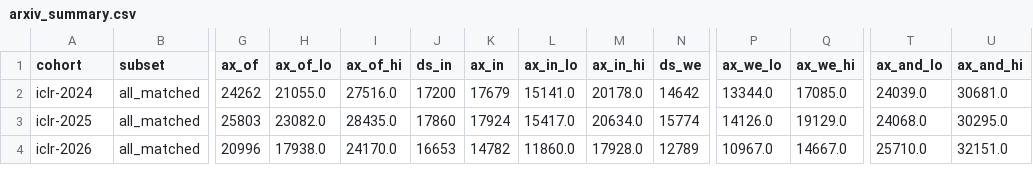
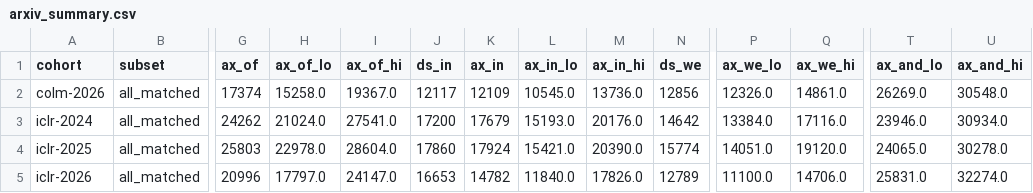
Before and after one commit to bfaber-centaur/scientific-language-drift, a CSV file: results/v2/function_words/arxiv_summary.csv, drawn as a sheet; only a part is shown, gaps mark what is left out; addresses are those after the commit; rows hold the shown columns only; the diff covers the shown part only; the diff names each change by its address in the sheet, - before the commit and + after, or states it on an @@ line.

```diff
--- a/results/v2/function_words/arxiv_summary.csv
+++ b/results/v2/function_words/arxiv_summary.csv
+row 2: colm-2026 | all_matched | 17374 | 15258.0 | 19367.0 | 12117 | 12109 | 10545.0 | 13736.0 | 12856 | 12326.0 | 14861.0 | 26269.0 | 30548.0
-H3 (ax_of_lo): 21055.0
+H3 (ax_of_lo): 21024.0
-I3 (ax_of_hi): 27516.0
+I3 (ax_of_hi): 27541.0
-L3 (ax_in_lo): 15141.0
+L3 (ax_in_lo): 15193.0
-M3 (ax_in_hi): 20178.0
+M3 (ax_in_hi): 20176.0
-P3 (ax_we_lo): 13344.0
+P3 (ax_we_lo): 13384.0
-Q3 (ax_we_hi): 17085.0
+Q3 (ax_we_hi): 17116.0
-T3 (ax_and_lo): 24039.0
+T3 (ax_and_lo): 23946.0
-U3 (ax_and_hi): 30681.0
+U3 (ax_and_hi): 30934.0
-H4 (ax_of_lo): 23082.0
+H4 (ax_of_lo): 22978.0
-I4 (ax_of_hi): 28435.0
+I4 (ax_of_hi): 28604.0
-L4 (ax_in_lo): 15417.0
+L4 (ax_in_lo): 15421.0
-M4 (ax_in_hi): 20634.0
+M4 (ax_in_hi): 20390.0
-P4 (ax_we_lo): 14126.0
+P4 (ax_we_lo): 14051.0
-Q4 (ax_we_hi): 19129.0
+Q4 (ax_we_hi): 19120.0
-T4 (ax_and_lo): 24068.0
+T4 (ax_and_lo): 24065.0
-U4 (ax_and_hi): 30295.0
+U4 (ax_and_hi): 30278.0
-H5 (ax_of_lo): 17938.0
+H5 (ax_of_lo): 17797.0
-I5 (ax_of_hi): 24170.0
+I5 (ax_of_hi): 24147.0
-L5 (ax_in_lo): 11860.0
+L5 (ax_in_lo): 11840.0
-M5 (ax_in_hi): 17928.0
+M5 (ax_in_hi): 17826.0
-P5 (ax_we_lo): 10967.0
+P5 (ax_we_lo): 11100.0
-Q5 (ax_we_hi): 14667.0
+Q5 (ax_we_hi): 14706.0
-T5 (ax_and_lo): 25710.0
+T5 (ax_and_lo): 25831.0
-U5 (ax_and_hi): 32151.0
+U5 (ax_and_hi): 32274.0
```
Also changed, not shown: 4 added rows and 40 edited cells elsewhere in this file, 3 other files.
